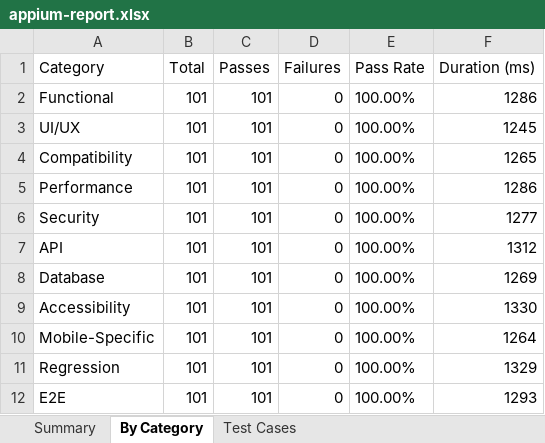
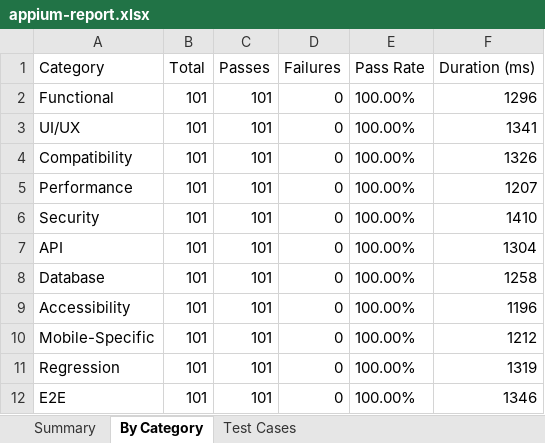
Before and after one commit to Narendra920/pdd, an Excel workbook: android-reports/latest/appium-report.xlsx, sheet By Category, drawn as a sheet; values as stored, in another font and other column widths than the file's, no borders; the diff names each change by its address in the sheet, - before the commit and + after, or states it on an @@ line.

```diff
--- a/android-reports/latest/appium-report.xlsx (sheet By Category)
+++ b/android-reports/latest/appium-report.xlsx (sheet By Category)
-F2 (Duration (ms)): 1286
+F2 (Duration (ms)): 1296
-F3 (Duration (ms)): 1245
+F3 (Duration (ms)): 1341
-F4 (Duration (ms)): 1265
+F4 (Duration (ms)): 1326
-F5 (Duration (ms)): 1286
+F5 (Duration (ms)): 1207
-F6 (Duration (ms)): 1277
+F6 (Duration (ms)): 1410
-F7 (Duration (ms)): 1312
+F7 (Duration (ms)): 1304
-F8 (Duration (ms)): 1269
+F8 (Duration (ms)): 1258
-F9 (Duration (ms)): 1330
+F9 (Duration (ms)): 1196
-F10 (Duration (ms)): 1264
+F10 (Duration (ms)): 1212
-F11 (Duration (ms)): 1329
+F11 (Duration (ms)): 1319
-F12 (Duration (ms)): 1293
+F12 (Duration (ms)): 1346
```
Also changed, not shown: sheet Test Cases, 2 other files.
